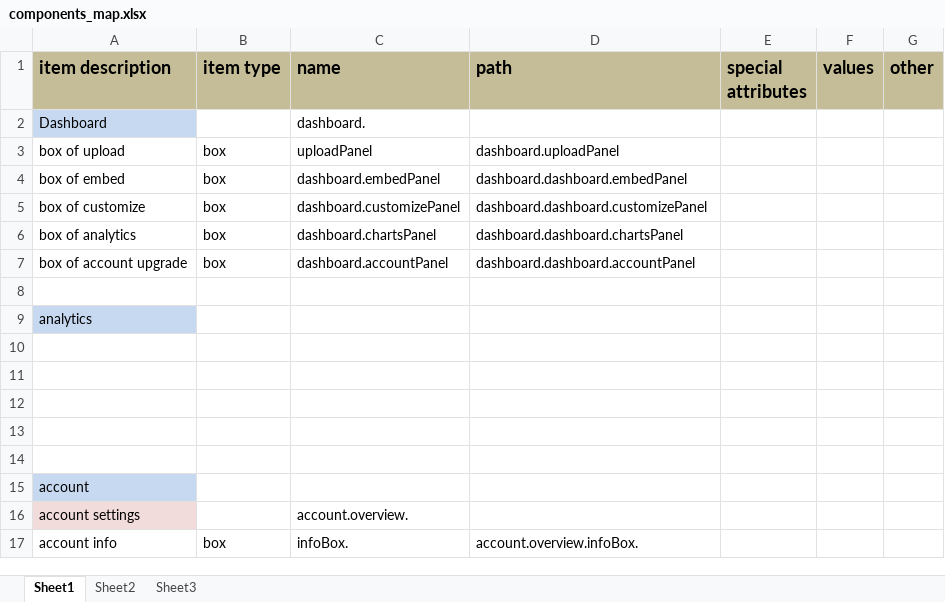
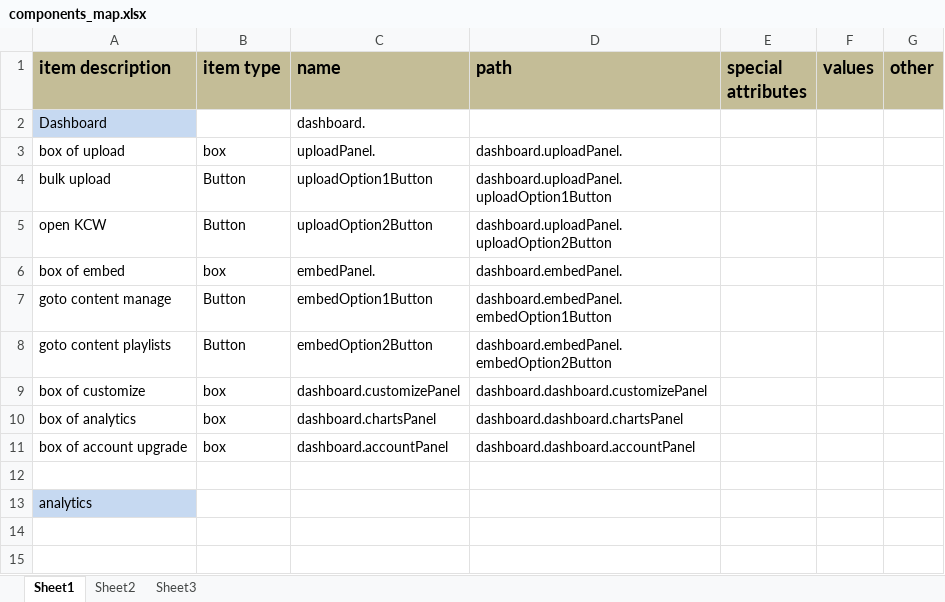
Before and after one commit to kaltura/kmc, an Excel workbook: KMC/docs/components_map.xlsx, sheet Sheet1, drawn as a sheet; only a part is shown; the shorter side is filled out with more unchanged rows; values as stored, in another font and other column widths than the file's, no borders; addresses are those after the commit; the diff names each change by its address in the sheet, - before the commit and + after, or states it on an @@ line.

```diff
--- a/KMC/docs/components_map.xlsx (sheet Sheet1)
+++ b/KMC/docs/components_map.xlsx (sheet Sheet1)
-C3 (name): uploadPanel
+C3 (name): uploadPanel.
-D3 (path): dashboard.uploadPanel
+D3 (path): dashboard.uploadPanel.
+row 4: bulk upload | Button | uploadOption1Button | dashboard.uploadPanel.uploadOption1Button
+row 5: open KCW | Button | uploadOption2Button | dashboard.uploadPanel.uploadOption2Button
-C6 (name): dashboard.embedPanel
+C6 (name): embedPanel.
-D6 (path): dashboard.dashboard.embedPanel
+D6 (path): dashboard.embedPanel.
+row 7: goto content manage | Button | embedOption1Button | dashboard.embedPanel.embedOption1Button
+row 8: goto content playlists | Button | embedOption2Button | dashboard.embedPanel.embedOption2Button
```
Also changed, not shown: 2 other files.
